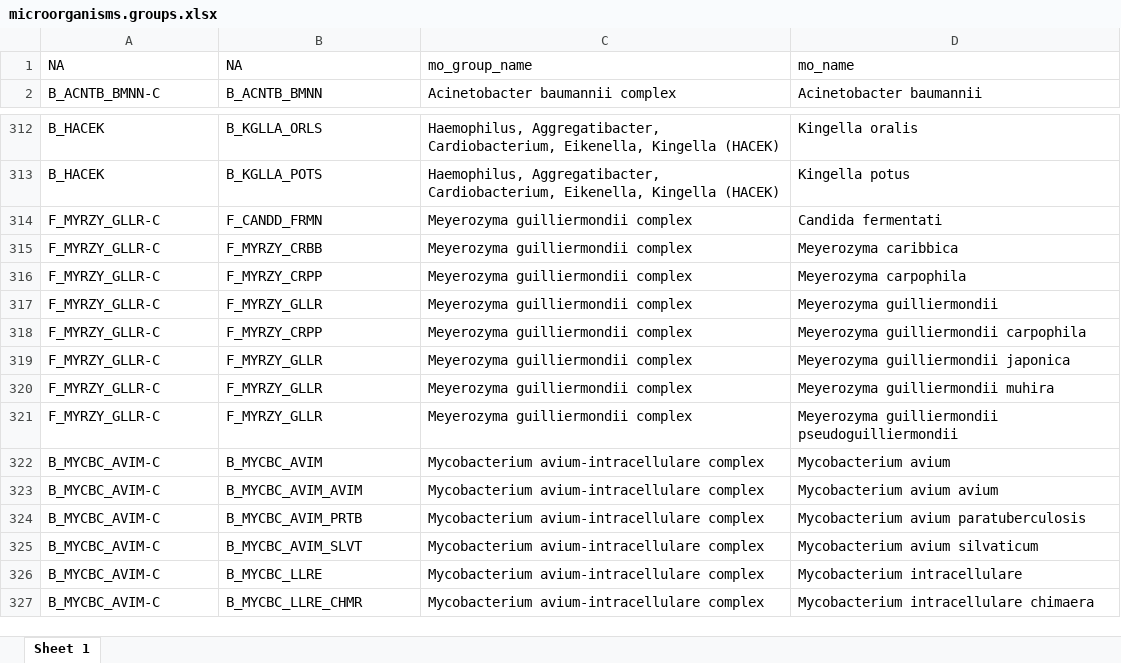
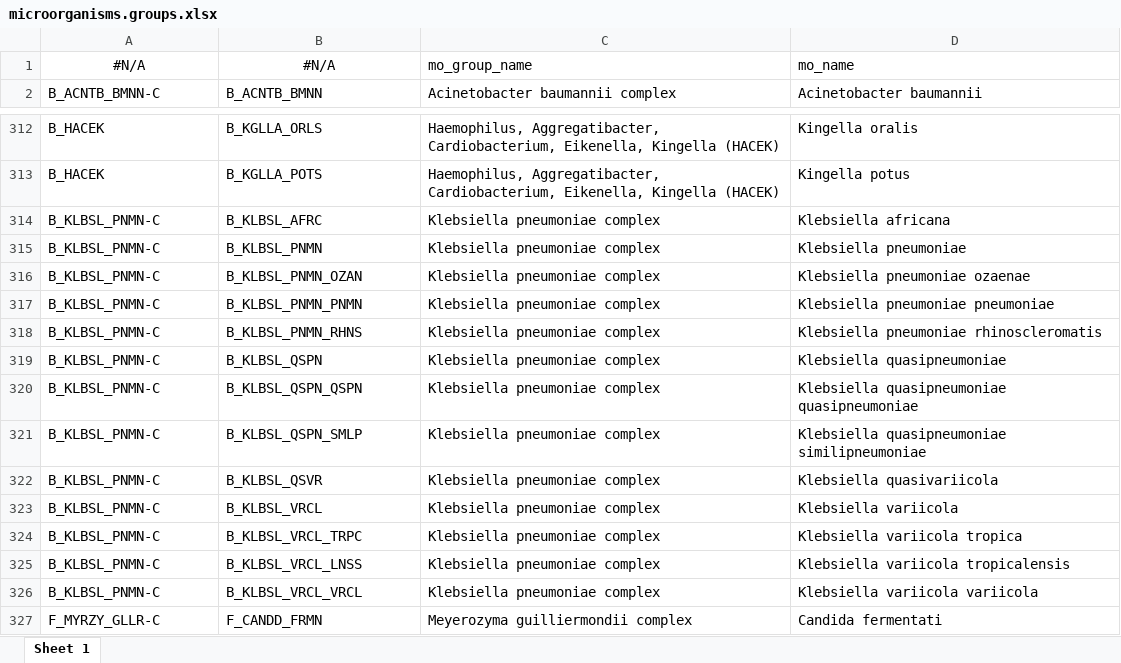
Before and after one commit to msberends/AMR, an Excel workbook: data-raw/microorganisms.groups.xlsx, sheet Sheet 1, drawn as a sheet; only a part is shown, gaps mark what is left out; the shorter side is filled out with more unchanged rows; values as stored, in another font and other column widths than the file's, no borders; the diff names each change by its address in the sheet, - before the commit and + after, or states it on an @@ line.

Commit message:
(v2.1.1.9225) fix geom_hline()/_vline() in MIC plotting, add EUCAT 1.2 in full, add London contribs, fix mo codes, add Kleb pneu complex

```diff
--- a/data-raw/microorganisms.groups.xlsx (sheet Sheet 1)
+++ b/data-raw/microorganisms.groups.xlsx (sheet Sheet 1)
-A1: NA
+A1: #N/A
-A1:B1 alignment: left
+A1:B1 alignment: center
-B1: NA
+B1: #N/A
+row 314: B_KLBSL_PNMN-C | B_KLBSL_AFRC | Klebsiella pneumoniae complex | Klebsiella africana
+row 315: B_KLBSL_PNMN-C | B_KLBSL_PNMN | Klebsiella pneumoniae complex | Klebsiella pneumoniae
+row 316: B_KLBSL_PNMN-C | B_KLBSL_PNMN_OZAN | Klebsiella pneumoniae complex | Klebsiella pneumoniae ozaenae
+row 317: B_KLBSL_PNMN-C | B_KLBSL_PNMN_PNMN | Klebsiella pneumoniae complex | Klebsiella pneumoniae pneumoniae
+row 318: B_KLBSL_PNMN-C | B_KLBSL_PNMN_RHNS | Klebsiella pneumoniae complex | Klebsiella pneumoniae rhinoscleromatis
+row 319: B_KLBSL_PNMN-C | B_KLBSL_QSPN | Klebsiella pneumoniae complex | Klebsiella quasipneumoniae
+row 320: B_KLBSL_PNMN-C | B_KLBSL_QSPN_QSPN | Klebsiella pneumoniae complex | Klebsiella quasipneumoniae quasipneumoniae
+row 321: B_KLBSL_PNMN-C | B_KLBSL_QSPN_SMLP | Klebsiella pneumoniae complex | Klebsiella quasipneumoniae similipneumoniae
+row 322: B_KLBSL_PNMN-C | B_KLBSL_QSVR | Klebsiella pneumoniae complex | Klebsiella quasivariicola
+row 323: B_KLBSL_PNMN-C | B_KLBSL_VRCL | Klebsiella pneumoniae complex | Klebsiella variicola
+row 324: B_KLBSL_PNMN-C | B_KLBSL_VRCL_TRPC | Klebsiella pneumoniae complex | Klebsiella variicola tropica
+row 325: B_KLBSL_PNMN-C | B_KLBSL_VRCL_LNSS | Klebsiella pneumoniae complex | Klebsiella variicola tropicalensis
+row 326: B_KLBSL_PNMN-C | B_KLBSL_VRCL_VRCL | Klebsiella pneumoniae complex | Klebsiella variicola variicola
```
Also changed, not shown: 52 other files.
